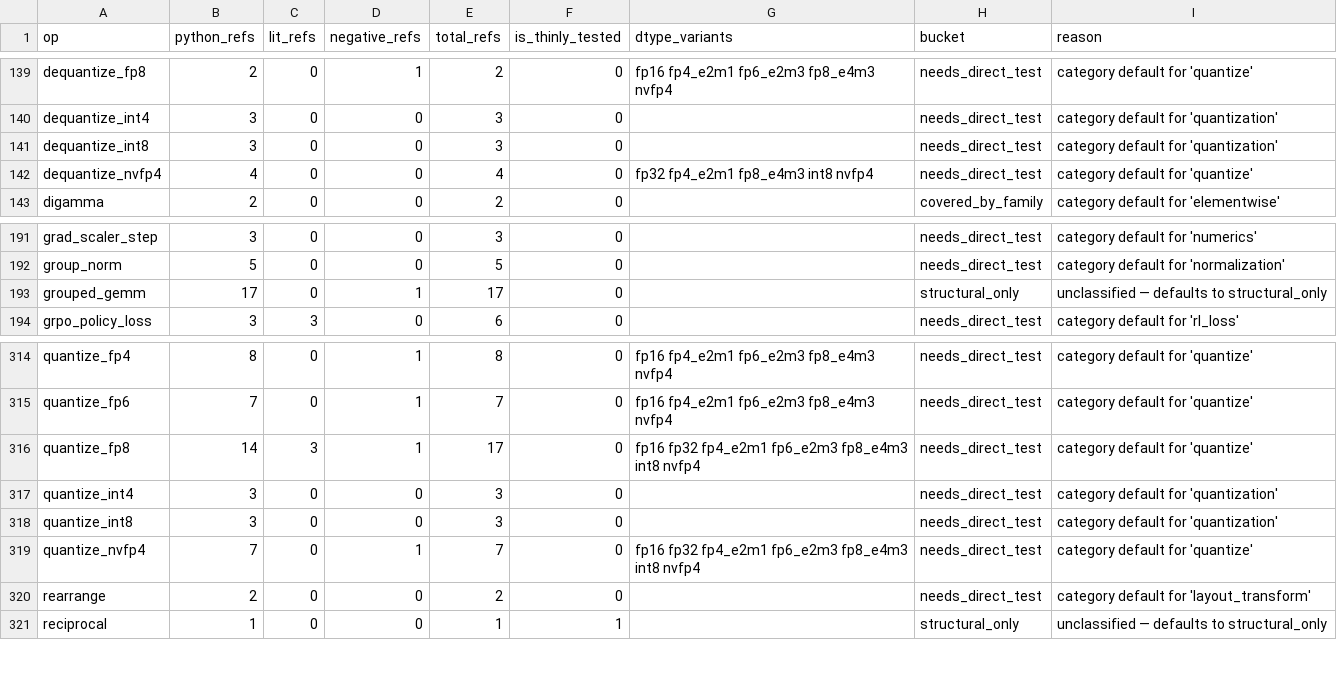
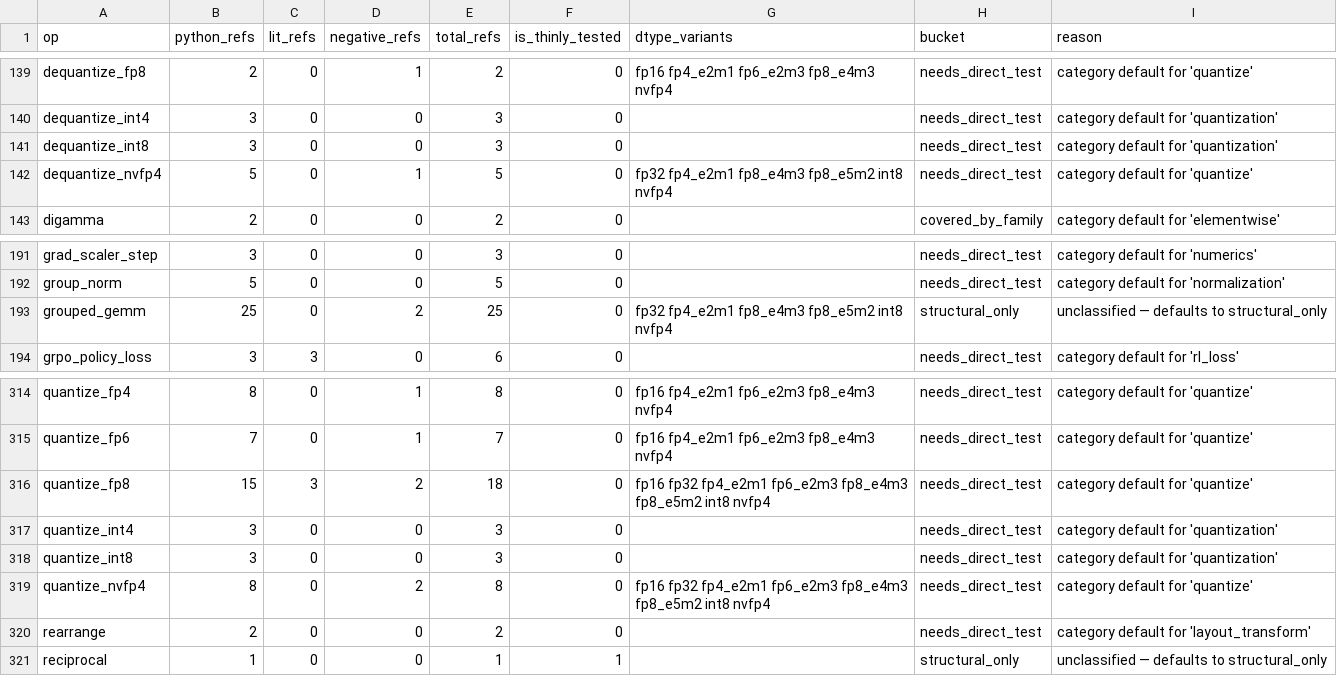
Before and after one commit to gstoner/tessera, a CSV file: docs/audit/generated/test_coverage.csv, drawn as a sheet; only a part is shown, gaps mark what is left out.

```diff
--- a/docs/audit/generated/test_coverage.csv
+++ b/docs/audit/generated/test_coverage.csv
@@ -141,3 +141,3 @@ dequantize_int4,3,0,0,3,0,,needs_direct_test,category default for 'quantization'
 dequantize_int8,3,0,0,3,0,,needs_direct_test,category default for 'quantization'
-dequantize_nvfp4,4,0,0,4,0,fp32 fp4_e2m1 fp8_e4m3 int8 nvfp4,needs_direct_test,category default for 'quantize'
+dequantize_nvfp4,5,0,1,5,0,fp32 fp4_e2m1 fp8_e4m3 fp8_e5m2 int8 nvfp4,needs_direct_test,category default for 'quantize'
 digamma,2,0,0,2,0,,covered_by_family,category default for 'elementwise'
@@ -192,3 +192,3 @@ grad_scaler_step,3,0,0,3,0,,needs_direct_test,category default for 'numerics'
 group_norm,5,0,0,5,0,,needs_direct_test,category default for 'normalization'
-grouped_gemm,17,0,1,17,0,,structural_only,unclassified — defaults to structural_only
+grouped_gemm,25,0,2,25,0,fp32 fp4_e2m1 fp8_e4m3 fp8_e5m2 int8 nvfp4,structural_only,unclassified — defaults to structural_only
 grpo_policy_loss,3,3,0,6,0,,needs_direct_test,category default for 'rl_loss'
@@ -315,6 +315,6 @@ quantize_fp4,8,0,1,8,0,fp16 fp4_e2m1 fp6_e2m3 fp8_e4m3 nvfp4,needs_direct_test,c
 quantize_fp6,7,0,1,7,0,fp16 fp4_e2m1 fp6_e2m3 fp8_e4m3 nvfp4,needs_direct_test,category default for 'quantize'
-quantize_fp8,14,3,1,17,0,fp16 fp32 fp4_e2m1 fp6_e2m3 fp8_e4m3 int8 nvfp4,needs_direct_test,category default for 'quantize'
+quantize_fp8,15,3,2,18,0,fp16 fp32 fp4_e2m1 fp6_e2m3 fp8_e4m3 fp8_e5m2 int8 nvfp4,needs_direct_test,category default for 'quantize'
 quantize_int4,3,0,0,3,0,,needs_direct_test,category default for 'quantization'
 quantize_int8,3,0,0,3,0,,needs_direct_test,category default for 'quantization'
-quantize_nvfp4,7,0,1,7,0,fp16 fp32 fp4_e2m1 fp6_e2m3 fp8_e4m3 int8 nvfp4,needs_direct_test,category default for 'quantize'
+quantize_nvfp4,8,0,2,8,0,fp16 fp32 fp4_e2m1 fp6_e2m3 fp8_e4m3 fp8_e5m2 int8 nvfp4,needs_direct_test,category default for 'quantize'
 rearrange,2,0,0,2,0,,needs_direct_test,category default for 'layout_transform'
```
Also changed, not shown: 5 other files.
